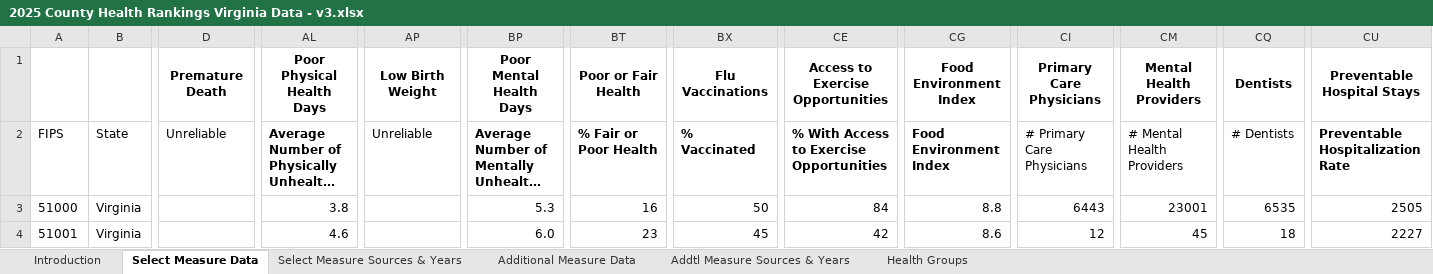
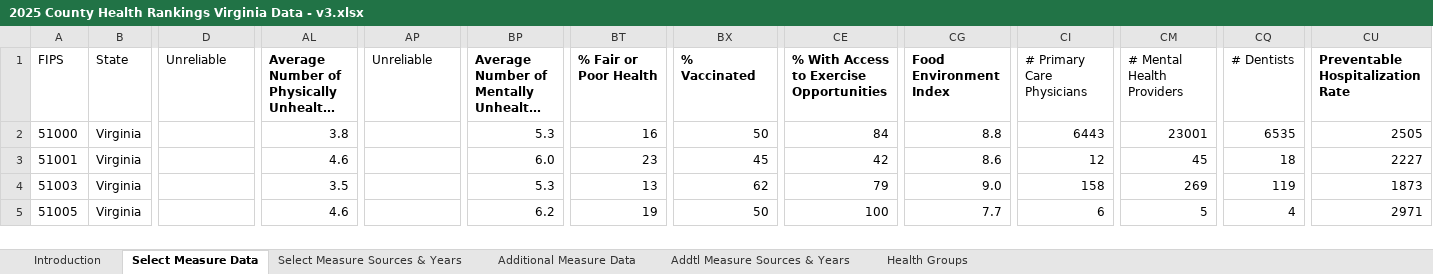
Before and after one commit to willdm1/3220-Final-Project, an Excel workbook: 2025 County Health Rankings Virginia Data - v3.xlsx, sheet Select Measure Data, drawn as a sheet; only a part is shown, gaps mark what is left out; the shorter side is filled out with more unchanged rows; long unchanged cells end in …; values as stored, in another font and other column widths than the file's, no borders; rows hold the shown columns only; the diff names each change by its address in the sheet, - before the commit and + after, or states it on an @@ line.

```diff
--- a/2025 County Health Rankings Virginia Data - v3.xlsx (sheet Select Measure Data)
+++ b/2025 County Health Rankings Virginia Data - v3.xlsx (sheet Select Measure Data)
-row 1:  |  | Premature Death | Poor Physical Health Days | Low Birth Weight | Poor Mental Health Days | Poor or Fair Health | Flu Vaccinations | Access to Exercise Opportunities | Food Environment Index | Primary Care Physicians | Mental Health Providers | Dentists | Preventable Hospital Stays
```
Also changed, not shown: 12 other files.
